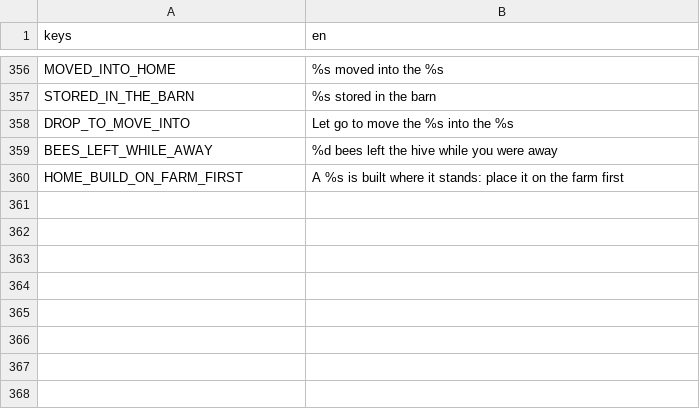
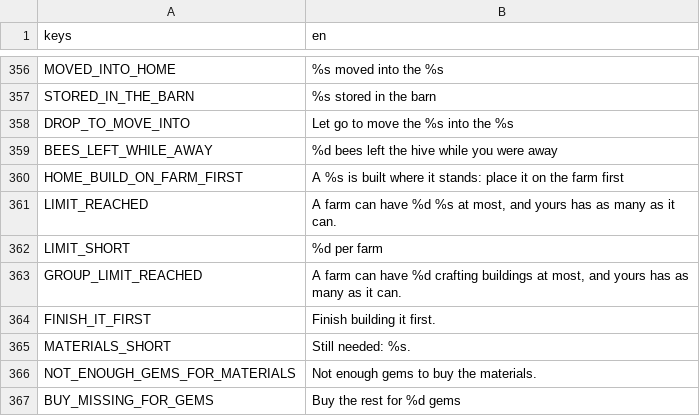
Before and after one commit to aniket-patra-1998/farm-game, a CSV file: locale/strings.csv, drawn as a sheet; only a part is shown, gaps mark what is left out; the diff names each change by its address in the sheet, - before the commit and + after, or states it on an @@ line.

```diff
--- a/locale/strings.csv
+++ b/locale/strings.csv
+row 361: LIMIT_REACHED | A farm can have %d %s at most, and yours has as many as it can.
+row 362: LIMIT_SHORT | %d per farm
+row 363: GROUP_LIMIT_REACHED | A farm can have %d crafting buildings at most, and yours has as many as it can.
+row 364: FINISH_IT_FIRST | Finish building it first.
+row 365: MATERIALS_SHORT | Still needed: %s.
+row 366: NOT_ENOUGH_GEMS_FOR_MATERIALS | Not enough gems to buy the materials.
+row 367: BUY_MISSING_FOR_GEMS | Buy the rest for %d gems
```
Also changed, not shown: 5 other files.
